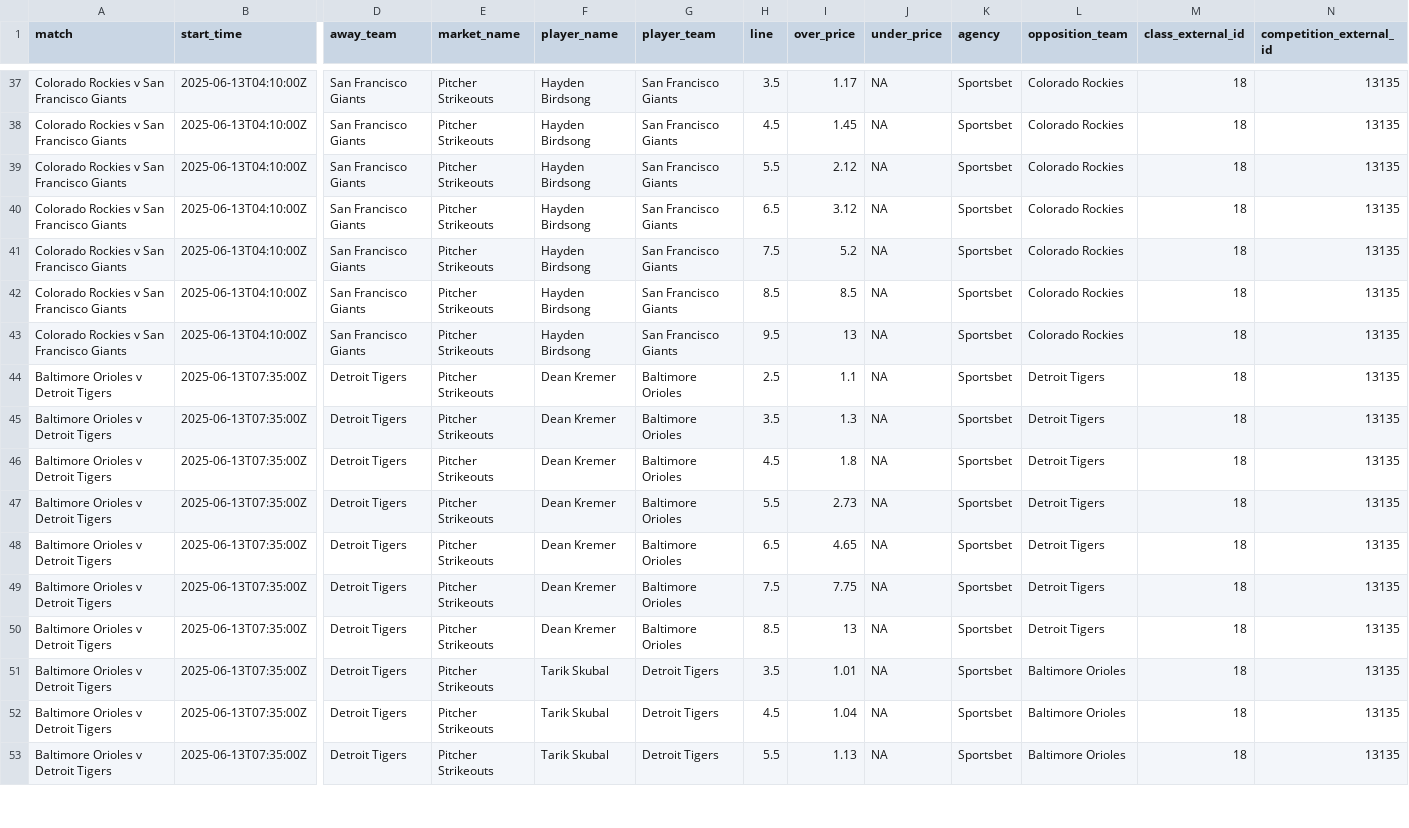
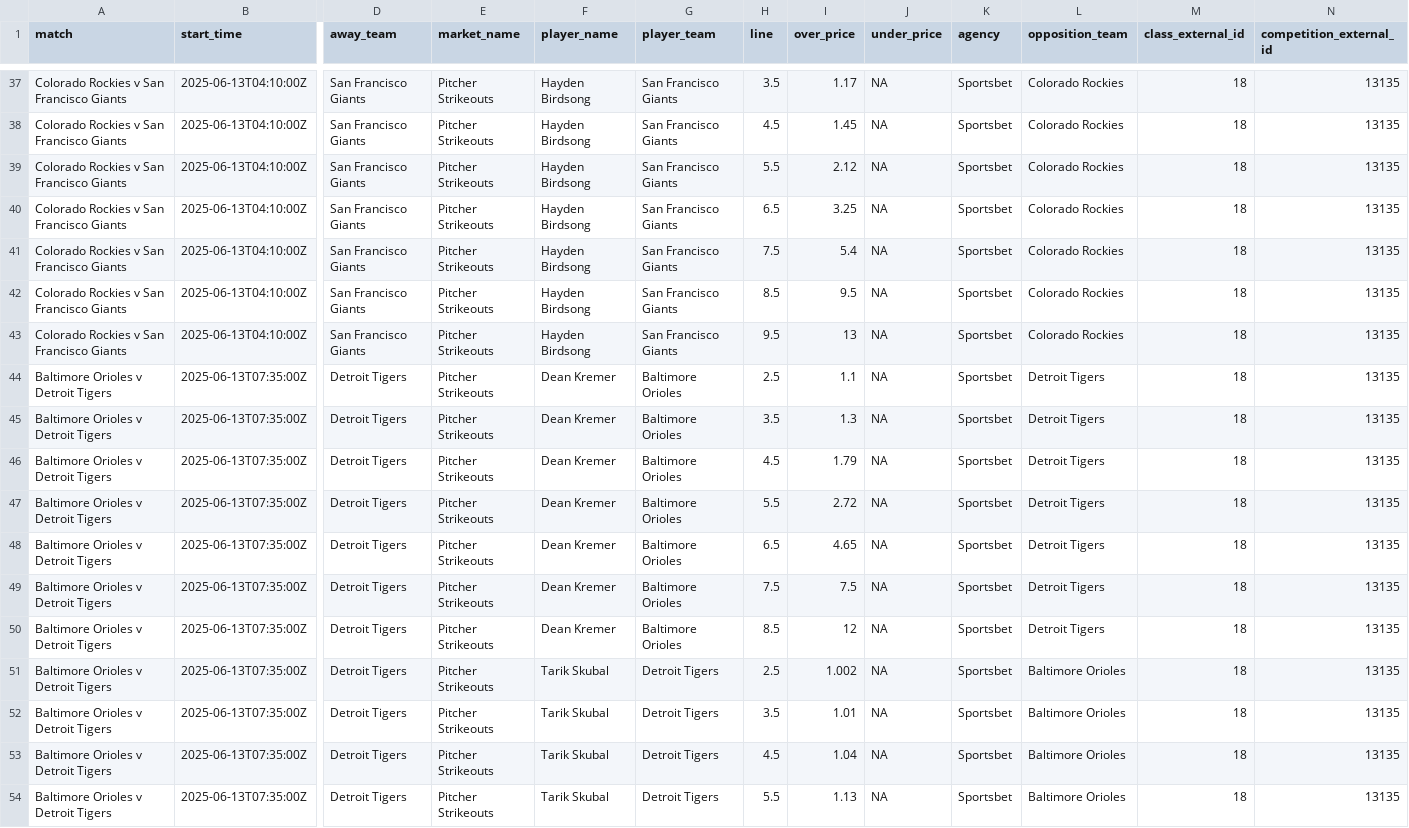
Before and after one commit to jamesbrown1417/MLB, a CSV file: Data/scraped_odds/sportsbet_pitcher_strikeouts.csv, drawn as a sheet; only a part is shown, gaps mark what is left out; rows hold the shown columns only; the diff covers the shown part only; the diff names each change by its address in the sheet, - before the commit and + after, or states it on an @@ line.

```diff
--- a/Data/scraped_odds/sportsbet_pitcher_strikeouts.csv
+++ b/Data/scraped_odds/sportsbet_pitcher_strikeouts.csv
-I40 (over_price): 3.12
+I40 (over_price): 3.25
-I41 (over_price): 5.2
+I41 (over_price): 5.4
-I42 (over_price): 8.5
+I42 (over_price): 9.5
-I46 (over_price): 1.8
+I46 (over_price): 1.79
-I47 (over_price): 2.73
+I47 (over_price): 2.72
-I49 (over_price): 7.75
+I49 (over_price): 7.5
-I50 (over_price): 13
+I50 (over_price): 12
+row 51: Baltimore Orioles v Detroit Tigers | 2025-06-13T07:35:00Z | Detroit Tigers | Pitcher Strikeouts | Tarik Skubal | Detroit Tigers | 2.5 | 1.002 | NA | Sportsbet | Baltimore Orioles | 18 | 13135
```
Also changed, not shown: 54 edited cells elsewhere in this file, Data/scraped_odds/neds_pitcher_strikeouts.csv, Data/scraped_odds/pointsbet_batter_rbis.csv, 55 other files.
